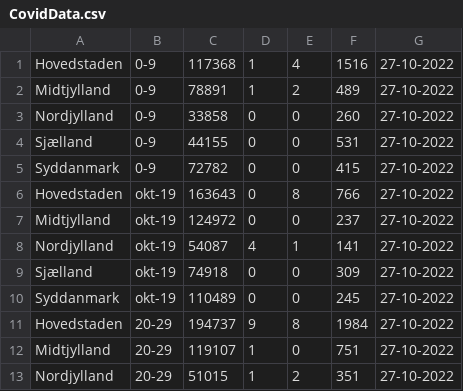
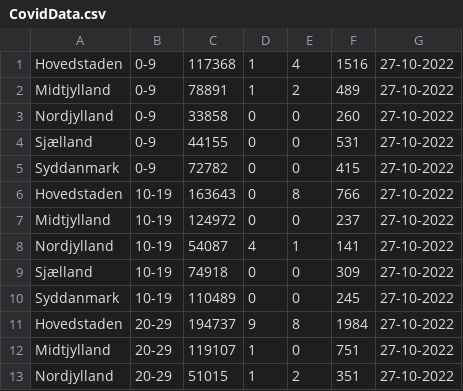
Before and after one commit to JosefineChristine/Covid19Data, a CSV file: CovidData.csv, drawn as a sheet; only a part is shown.

```diff
--- a/CovidData.csv
+++ b/CovidData.csv
@@ -5,7 +5,7 @@ Sjælland;0-9;44155;0;0;531;27-10-2022
 Syddanmark;0-9;72782;0;0;415;27-10-2022
-Hovedstaden;okt-19;163643;0;8;766;27-10-2022
-Midtjylland;okt-19;124972;0;0;237;27-10-2022
-Nordjylland;okt-19;54087;4;1;141;27-10-2022
-Sjælland;okt-19;74918;0;0;309;27-10-2022
-Syddanmark;okt-19;110489;0;0;245;27-10-2022
+Hovedstaden;10-19;163643;0;8;766;27-10-2022
+Midtjylland;10-19;124972;0;0;237;27-10-2022
+Nordjylland;10-19;54087;4;1;141;27-10-2022
+Sjælland;10-19;74918;0;0;309;27-10-2022
+Syddanmark;10-19;110489;0;0;245;27-10-2022
 Hovedstaden;20-29;194737;9;8;1984;27-10-2022
```
Also changed, not shown: 1 other file.
